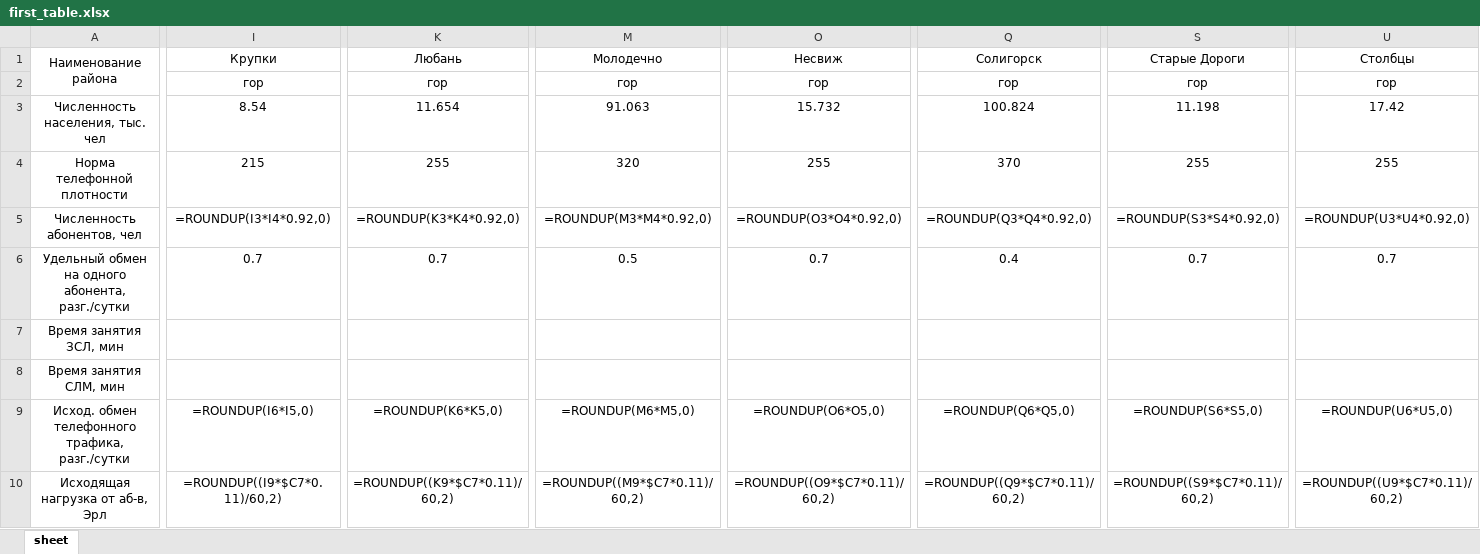
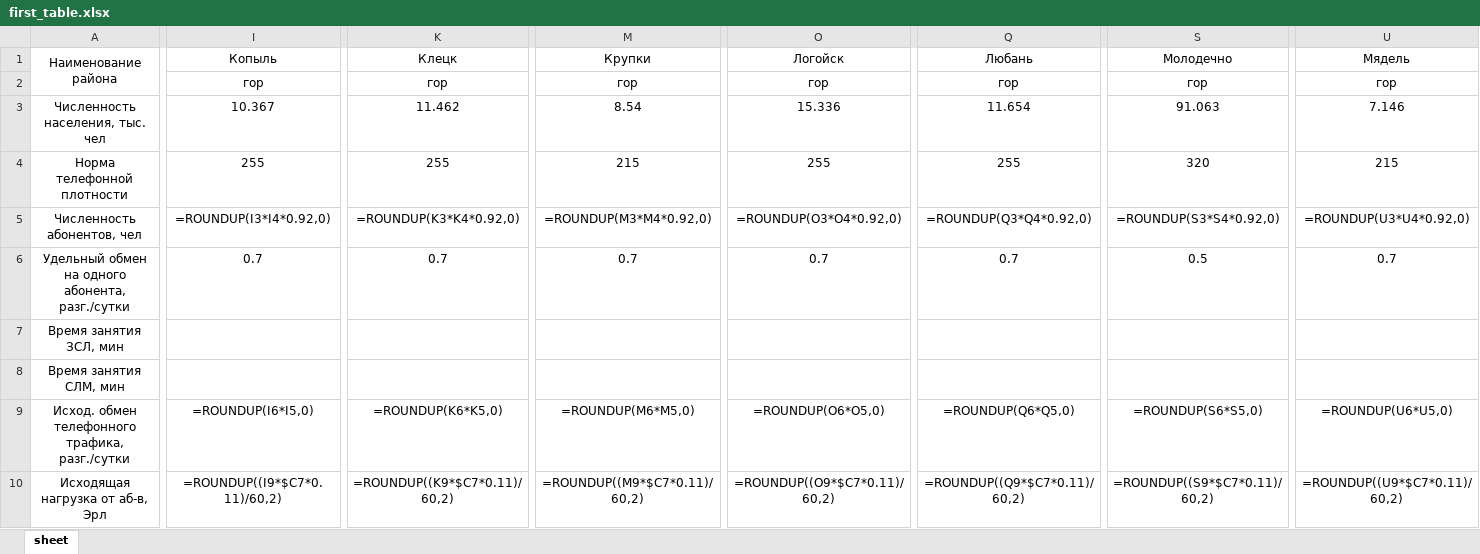
Before and after one commit to vlad-anisov/kursach_cts, an Excel workbook: first_table.xlsx, sheet sheet, drawn as a sheet; only a part is shown, gaps mark what is left out; values as stored, in another font and other column widths than the file's, no borders; formulas without a stored value are shown as written; the diff covers the shown part only; the diff names each change by its address in the sheet, - before the commit and + after, or states it on an @@ line.

```diff
--- a/first_table.xlsx (sheet sheet)
+++ b/first_table.xlsx (sheet sheet)
-I1: Крупки
+I1: Копыль
-K1: Любань
+K1: Клецк
-M1: Молодечно
+M1: Крупки
-O1: Несвиж
+O1: Логойск
-Q1: Солигорск
+Q1: Любань
-S1: Старые Дороги
+S1: Молодечно
-U1: Столбцы
+U1: Мядель
-I3: 8.54
+I3: 10.367
-K3: 11.654
+K3: 11.462
-M3: 91.063
+M3: 8.54
-O3: 15.732
+O3: 15.336
-Q3: 100.824
+Q3: 11.654
-S3: 11.198
+S3: 91.063
-U3: 17.42
+U3: 7.146
-I4: 215
+I4: 255
-M4: 320
+M4: 215
-Q4: 370
+Q4: 255
-S4: 255
+S4: 320
-U4: 255
+U4: 215
-M6: 0.5
+M6: 0.7
-Q6: 0.4
+Q6: 0.7
-S6: 0.7
+S6: 0.5
```
Also changed, not shown: 44 edited cells elsewhere in this sheet, second_table.xlsx, template_1.xlsx, 11 other files.
